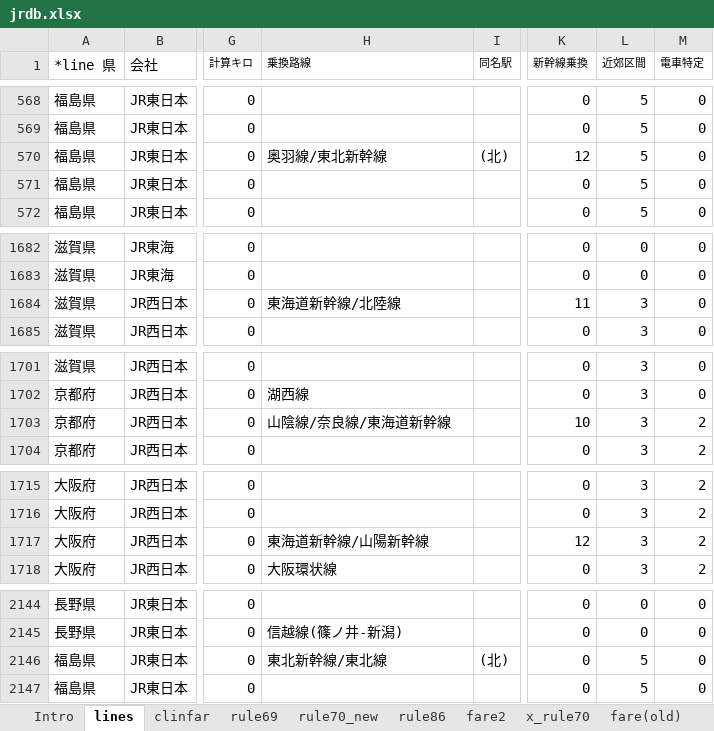
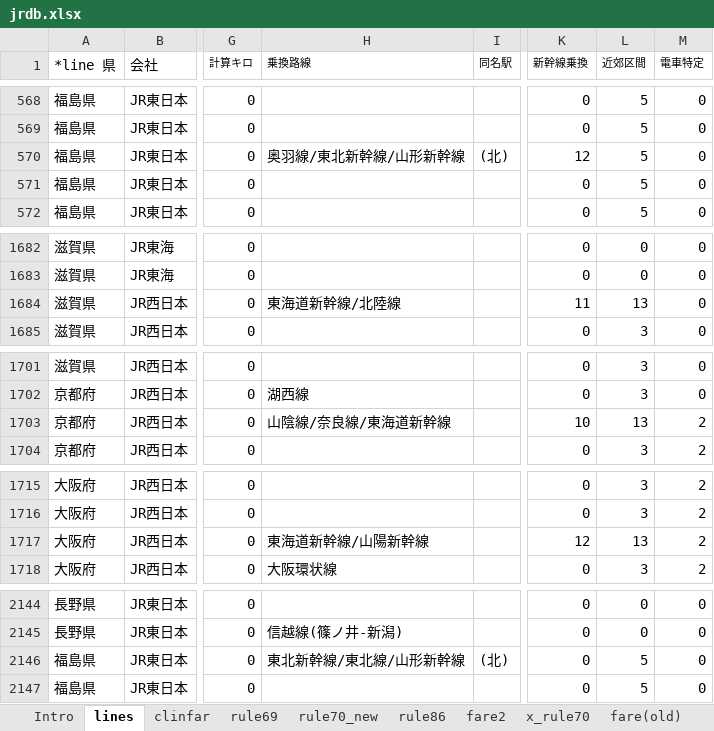
Before and after one commit to farert/farert, an Excel workbook: db/jrdb.xlsx, sheet lines, drawn as a sheet; only a part is shown, gaps mark what is left out; values as stored, in another font and other column widths than the file's, no borders; the diff covers the shown part only; the diff names each change by its address in the sheet, - before the commit and + after, or states it on an @@ line.

Commit message:
大都市近郊区間の新幹線対応
山形新幹線追加
山陽新幹線 西明石-姫路
東海道新幹線　米原-新大阪
を近郊区間とするようにした。

```diff
--- a/db/jrdb.xlsx (sheet lines)
+++ b/db/jrdb.xlsx (sheet lines)
-H570 (乗換路線): 奥羽線/東北新幹線
+H570 (乗換路線): 奥羽線/東北新幹線/山形新幹線
-L1684 (近郊区間): 3
+L1684 (近郊区間): 13
-L1703 (近郊区間): 3
+L1703 (近郊区間): 13
-L1717 (近郊区間): 3
+L1717 (近郊区間): 13
-H2146 (乗換路線): 東北新幹線/東北線
+H2146 (乗換路線): 東北新幹線/東北線/山形新幹線
```
Also changed, not shown: 18 added rows and 17 edited cells elsewhere in this sheet, 15 other files.
